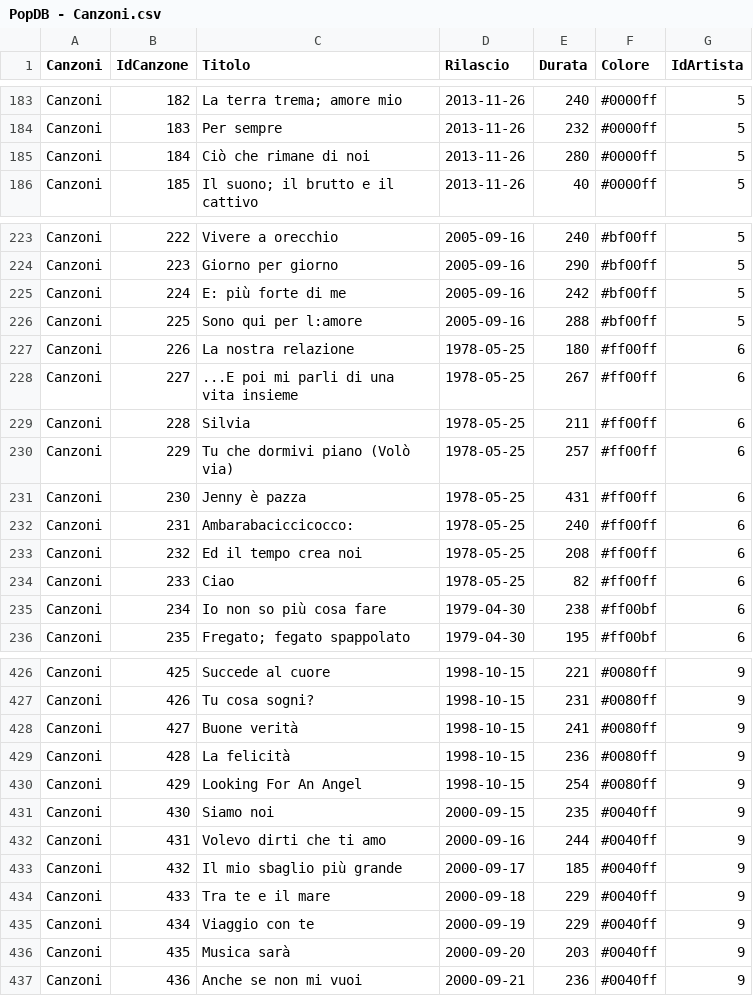
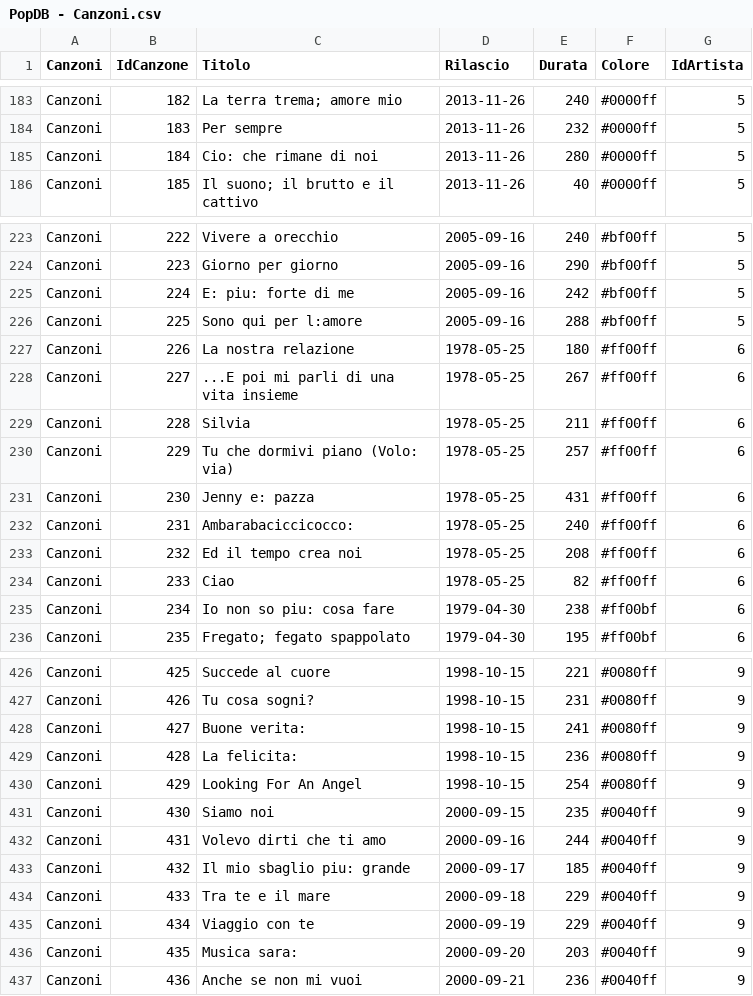
Before and after one commit to SgNao/BDProject, a CSV file: csvFiles/PopDB - Canzoni.csv, drawn as a sheet; only a part is shown, gaps mark what is left out; the diff covers the shown part only.

```diff
--- a/csvFiles/PopDB - Canzoni.csv
+++ b/csvFiles/PopDB - Canzoni.csv
@@ -184,3 +184,3 @@ Canzoni,182,La terra trema; amore mio,2013-11-26,240,#0000ff,5
 Canzoni,183,Per sempre,2013-11-26,232,#0000ff,5
-Canzoni,184,Ciò che rimane di noi,2013-11-26,280,#0000ff,5
+Canzoni,184,Cio: che rimane di noi,2013-11-26,280,#0000ff,5
 Canzoni,185,Il suono; il brutto e il cattivo,2013-11-26,40,#0000ff,5
@@ -224,3 +224,3 @@ Canzoni,222,Vivere a orecchio,2005-09-16,240,#bf00ff,5
 Canzoni,223,Giorno per giorno,2005-09-16,290,#bf00ff,5
-Canzoni,224,E: più forte di me,2005-09-16,242,#bf00ff,5
+Canzoni,224,E: piu: forte di me,2005-09-16,242,#bf00ff,5
 Canzoni,225,Sono qui per l:amore,2005-09-16,288,#bf00ff,5
@@ -229,4 +229,4 @@ Canzoni,227,...E poi mi parli di una vita insieme,1978-05-25,267,#ff00ff,6
 Canzoni,228,Silvia,1978-05-25,211,#ff00ff,6
-Canzoni,229,Tu che dormivi piano (Volò via),1978-05-25,257,#ff00ff,6
-Canzoni,230,Jenny è pazza,1978-05-25,431,#ff00ff,6
+Canzoni,229,Tu che dormivi piano (Volo: via),1978-05-25,257,#ff00ff,6
+Canzoni,230,Jenny e: pazza,1978-05-25,431,#ff00ff,6
 Canzoni,231,Ambarabaciccicocco:,1978-05-25,240,#ff00ff,6
@@ -234,3 +234,3 @@ Canzoni,232,Ed il tempo crea noi,1978-05-25,208,#ff00ff,6
 Canzoni,233,Ciao,1978-05-25,82,#ff00ff,6
-Canzoni,234,Io non so più cosa fare,1979-04-30,238,#ff00bf,6
+Canzoni,234,Io non so piu: cosa fare,1979-04-30,238,#ff00bf,6
 Canzoni,235,Fregato; fegato spappolato,1979-04-30,195,#ff00bf,6
@@ -427,4 +427,4 @@ Canzoni,425,Succede al cuore,1998-10-15,221,#0080ff,9
 Canzoni,426,Tu cosa sogni?,1998-10-15,231,#0080ff,9
-Canzoni,427,Buone verità,1998-10-15,241,#0080ff,9
-Canzoni,428,La felicità,1998-10-15,236,#0080ff,9
+Canzoni,427,Buone verita:,1998-10-15,241,#0080ff,9
+Canzoni,428,La felicita:,1998-10-15,236,#0080ff,9
 Canzoni,429,Looking For An Angel,1998-10-15,254,#0080ff,9
@@ -432,6 +432,6 @@ Canzoni,430,Siamo noi,2000-09-15,235,#0040ff,9
 Canzoni,431,Volevo dirti che ti amo,2000-09-16,244,#0040ff,9
-Canzoni,432,Il mio sbaglio più grande,2000-09-17,185,#0040ff,9
+Canzoni,432,Il mio sbaglio piu: grande,2000-09-17,185,#0040ff,9
 Canzoni,433,Tra te e il mare,2000-09-18,229,#0040ff,9
 Canzoni,434,Viaggio con te,2000-09-19,229,#0040ff,9
-Canzoni,435,Musica sarà,2000-09-20,203,#0040ff,9
+Canzoni,435,Musica sara:,2000-09-20,203,#0040ff,9
 Canzoni,436,Anche se non mi vuoi,2000-09-21,236,#0040ff,9
```
Also changed, not shown: 25 edited cells elsewhere in this file, csvFiles/PopDB - Album.csv, csvFiles/PopDB - Utenti.csv, 22 other files.
